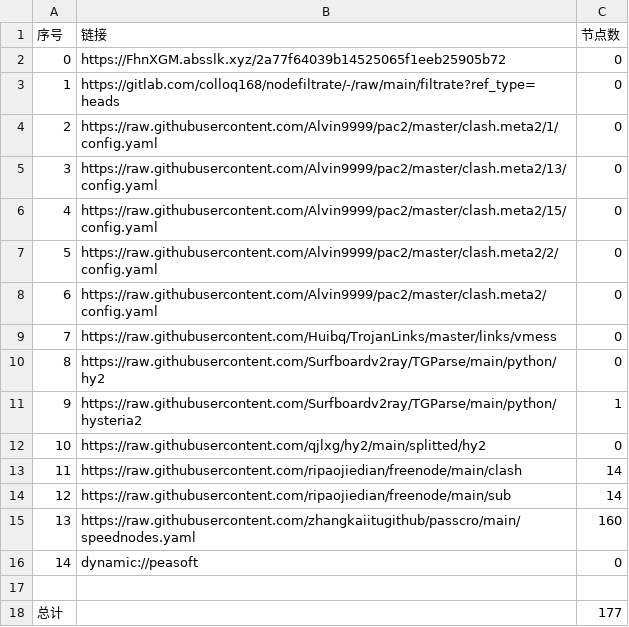
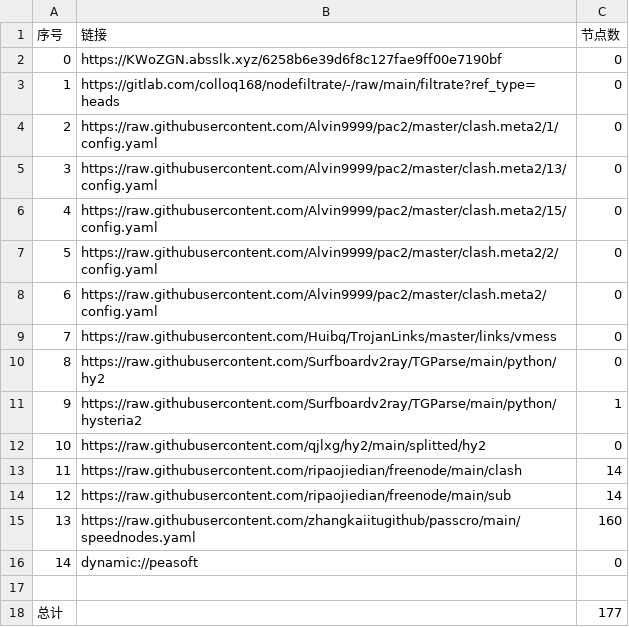
Before and after one commit to hnonly/AutoMergePublicNodes, a CSV file: list_result.csv, drawn as a sheet.

```diff
--- a/list_result.csv
+++ b/list_result.csv
@@ -1,3 +1,3 @@
 序号,链接,节点数
-0,https://FhnXGM.absslk.xyz/2a77f64039b14525065f1eeb25905b72,0
+0,https://KWoZGN.absslk.xyz/6258b6e39d6f8c127fae9ff00e7190bf,0
 1,https://gitlab.com/colloq168/nodefiltrate/-/raw/main/filtrate?ref_type=heads,0
```
Also changed, not shown: 15 other files.
